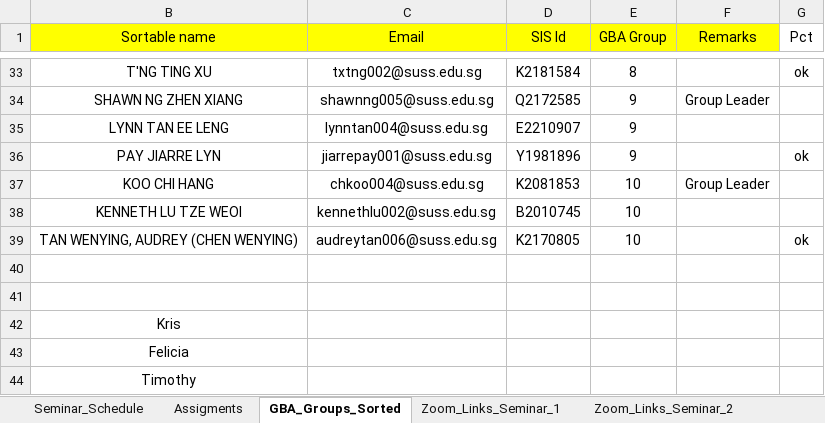
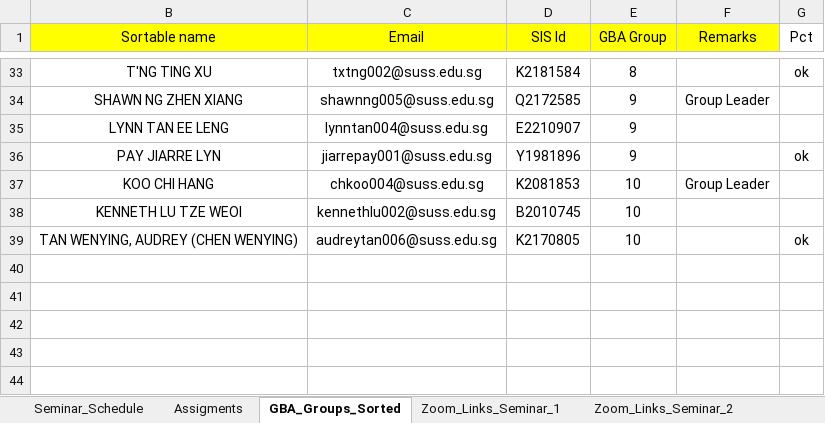
Before and after one commit to munishkumar-gh/munishkumar-gh.github.io, an Excel workbook: SuSS/2022_Sem2_ANL252_Python_4_Biz/3_Lecturer/Lecture_0_Admin/For_Students_T09_ANL252.xlsx, sheet GBA_Groups_Sorted, drawn as a sheet; only a part is shown, gaps mark what is left out; values as stored, in another font and other column widths than the file's, no borders; the diff names each change by its address in the sheet, - before the commit and + after, or states it on an @@ line.

Commit message:
Update For_Students_T09_ANL252.xlsx

```diff
--- a/SuSS/2022_Sem2_ANL252_Python_4_Biz/3_Lecturer/Lecture_0_Admin/For_Students_T09_ANL252.xlsx (sheet GBA_Groups_Sorted)
+++ b/SuSS/2022_Sem2_ANL252_Python_4_Biz/3_Lecturer/Lecture_0_Admin/For_Students_T09_ANL252.xlsx (sheet GBA_Groups_Sorted)
-row 40: (empty)
-row 41: (empty)
-row 42: Kris
-row 43: Felicia
-row 44: Timothy
```
